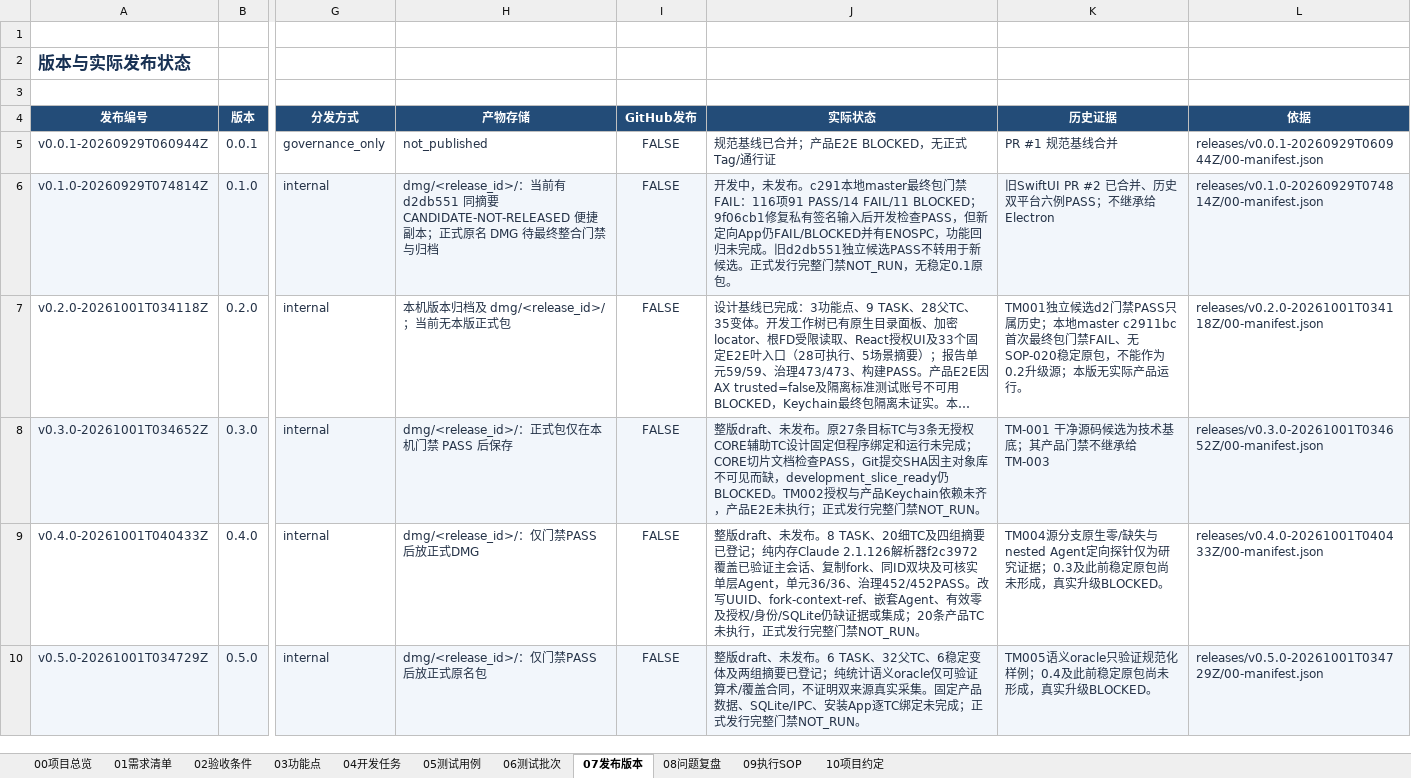
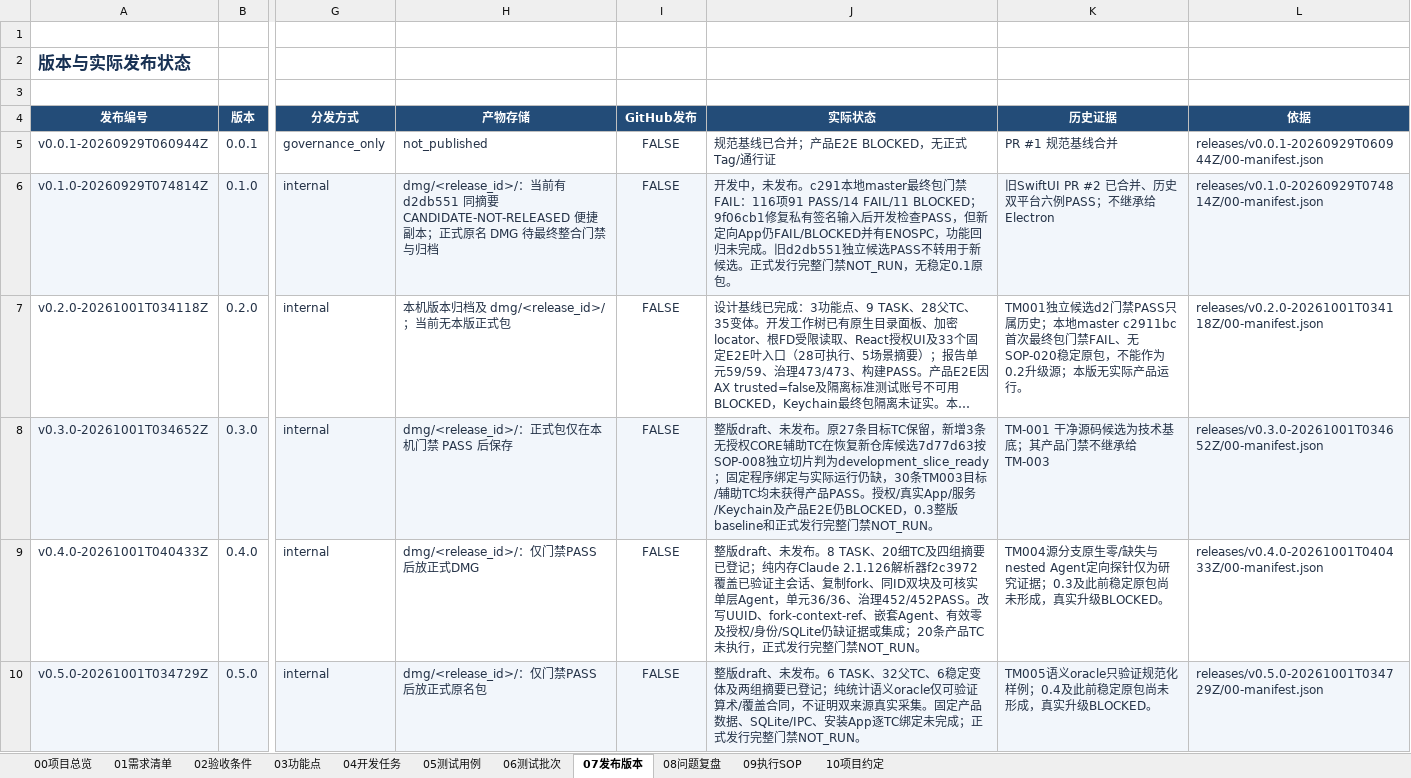
Before and after one commit to lzhe72/TokenMeter, an Excel workbook: TokenMeter项目总表.xlsx, sheet 07发布版本, drawn as a sheet; only a part is shown, gaps mark what is left out; long unchanged cells end in …; values as stored, in another font and other column widths than the file's, no borders; conditional formats and table styles not drawn; the diff names each change by its address in the sheet, - before the commit and + after, or states it on an @@ line.

Commit message:
[v0.3.0-20261001T034652Z][TM-003] Record CORE development slice readiness

```diff
--- a/TokenMeter项目总表.xlsx (sheet 07发布版本)
+++ b/TokenMeter项目总表.xlsx (sheet 07发布版本)
-J8 (实际状态): …条目标TC与3条无授权CORE辅助TC设计固定但程序绑定和运行未完成；CORE切片文档检查PASS，Git提交SHA因主对象库不可见而缺，development_slice_ready仍BLOCKED。TM002授权与产品Keychain依赖未齐，产品E2E未执行；正式发行…
+J8 (实际状态): …条目标TC保留，新增3条无授权CORE辅助TC在恢复新仓库候选7d77d63按SOP-008独立切片判为development_slice_ready；固定程序绑定与实际运行仍缺，30条TM003目标/辅助TC均未获得产品PASS。授权/真实App/服务/Keychain及产品E2E仍BLOCKED，0.3整版baseline和正式发行…
```
Also changed, not shown: 6 other files.
